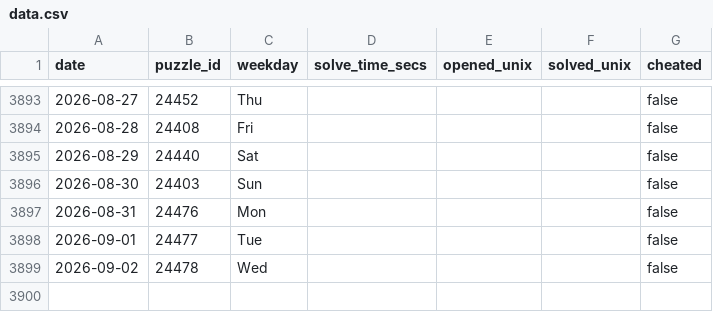
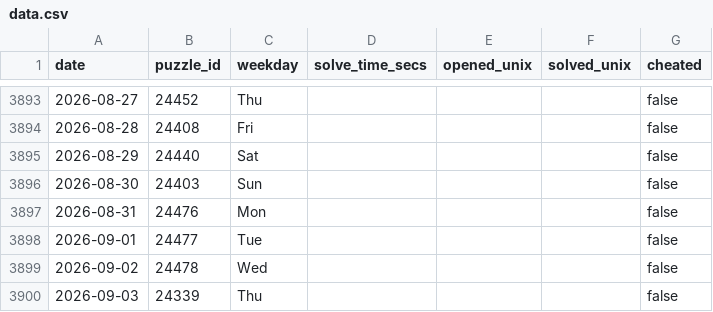
Before and after one commit to samleitermann/NYTMiniScraper, a CSV file: data.csv, drawn as a sheet; only a part is shown, gaps mark what is left out; the diff names each change by its address in the sheet, - before the commit and + after, or states it on an @@ line.

```diff
--- a/data.csv
+++ b/data.csv
+row 3900: 2026-09-03 | 24339 | Thu |  |  |  | false
```
Also changed, not shown: 2 other files.
